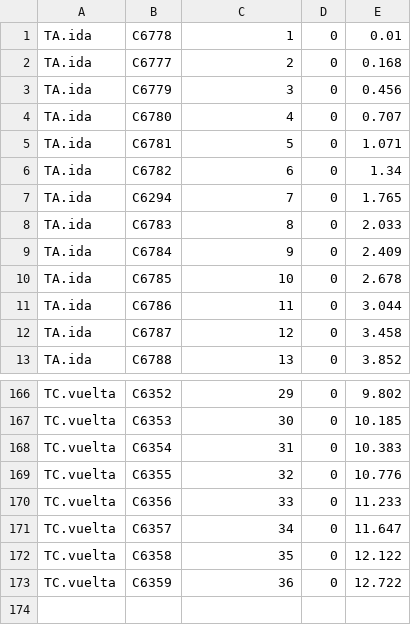
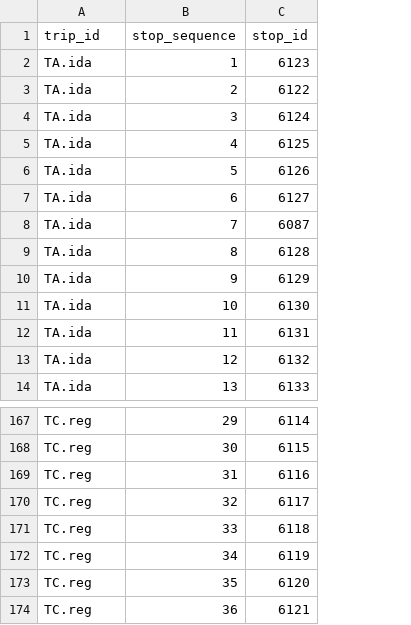
Before and after one commit to avilaton/gtfseditor, a CSV file: incoming/trolebuses/stop_seq.csv, drawn as a sheet; only a part is shown, gaps mark what is left out; removed rows and columns are numbered as before the commit, all else as after; the diff covers the shown part only; the diff names each change by its address in the sheet, - before the commit and + after, or states it on an @@ line.

```diff
--- a/incoming/trolebuses/stop_seq.csv
+++ b/incoming/trolebuses/stop_seq.csv
-column B, rows 1-13: C6778 | C6777 | C6779 | C6780 | C6781 | C6782 | C6294 | C6783 | C6784 | C6785 | C6786 | C6787 | C6788; rows 166-173: C6352 | C6353 | C6354 | C6355 | C6356 | C6357 | C6358 | C6359
-column D, rows 1-13: all 0; rows 166-173: all 0
-column E, rows 1-13: 0.01 | 0.168 | 0.456 | 0.707 | 1.071 | 1.34 | 1.765 | 2.033 | 2.409 | 2.678 | 3.044 | 3.458 | 3.852; rows 166-173: 9.802 | 10.185 | 10.383 | 10.776 | 11.233 | 11.647 | 12.122 | 12.722
+column C, rows 2-14: 6123 | 6122 | 6124 | 6125 | 6126 | 6127 | 6087 | 6128 | 6129 | 6130 | 6131 | 6132 | 6133; rows 167-174: 6114 | 6115 | 6116 | 6117 | 6118 | 6119 | 6120 | 6121
+row 1: trip_id | stop_sequence | stop_id
-A167:A174: TC.vuelta
+A167:A174: TC.reg
```
Also changed, not shown: 79 edited cells elsewhere in this file, incoming/trolebuses/stops.csv, 10 other files.
